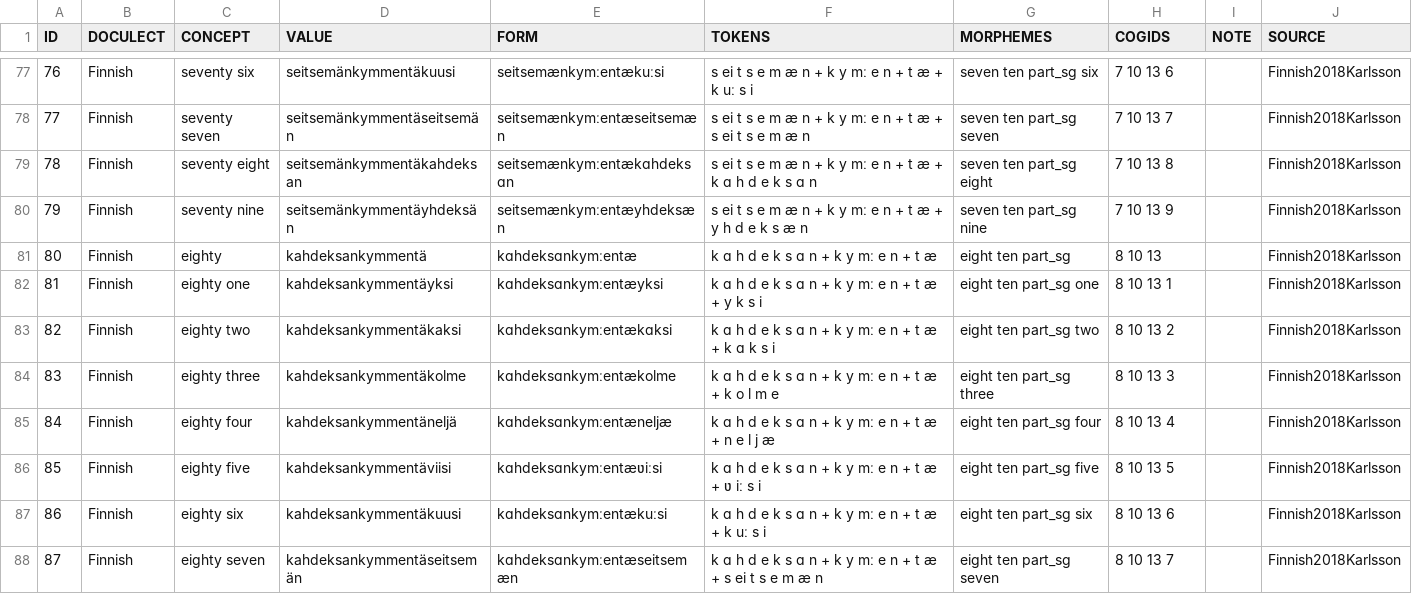
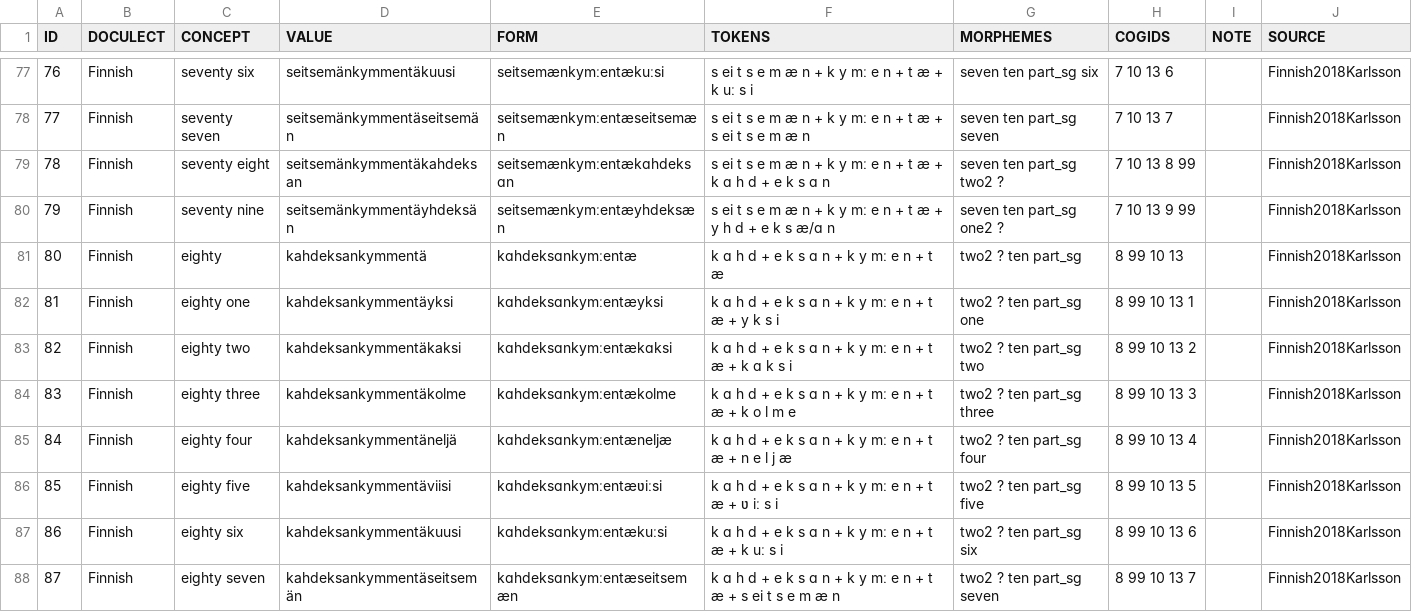
Before and after one commit to numeralbank/cosinus, a TSV file: raw/done/finn1318.tsv, drawn as a sheet; only a part is shown, gaps mark what is left out; the diff covers the shown part only.

```diff
--- a/raw/done/finn1318.tsv
+++ b/raw/done/finn1318.tsv
@@ -78,11 +78,11 @@ ID	DOCULECT	CONCEPT	VALUE	FORM	TOKENS	MORPHEMES	COGIDS	NOTE	SOURCE
 77	Finnish	seventy seven	seitsemänkymmentäseitsemän	seitsemænkymːentæseitsemæn	s ei t s e m æ n + k y mː e n + t æ + s ei t s e m æ n	seven ten part_sg seven	7 10 13 7		Finnish2018Karlsson
-78	Finnish	seventy eight	seitsemänkymmentäkahdeksan	seitsemænkymːentækɑhdeksɑn	s ei t s e m æ n + k y mː e n + t æ + k ɑ h d e k s ɑ n	seven ten part_sg eight	7 10 13 8		Finnish2018Karlsson
-79	Finnish	seventy nine	seitsemänkymmentäyhdeksän	seitsemænkymːentæyhdeksæn	s ei t s e m æ n + k y mː e n + t æ + y h d e k s æ n	seven ten part_sg nine	7 10 13 9		Finnish2018Karlsson
-80	Finnish	eighty	kahdeksankymmentä	kɑhdeksɑnkymːentæ	k ɑ h d e k s ɑ n + k y mː e n + t æ	eight ten part_sg	8 10 13		Finnish2018Karlsson
-81	Finnish	eighty one	kahdeksankymmentäyksi	kɑhdeksɑnkymːentæyksi	k ɑ h d e k s ɑ n + k y mː e n + t æ + y k s i	eight ten part_sg one	8 10 13 1		Finnish2018Karlsson
-82	Finnish	eighty two	kahdeksankymmentäkaksi	kɑhdeksɑnkymːentækɑksi	k ɑ h d e k s ɑ n + k y mː e n + t æ + k ɑ k s i	eight ten part_sg two	8 10 13 2		Finnish2018Karlsson
-83	Finnish	eighty three	kahdeksankymmentäkolme	kɑhdeksɑnkymːentækolme	k ɑ h d e k s ɑ n + k y mː e n + t æ + k o l m e	eight ten part_sg three	8 10 13 3		Finnish2018Karlsson
-84	Finnish	eighty four	kahdeksankymmentäneljä	kɑhdeksɑnkymːentæneljæ	k ɑ h d e k s ɑ n + k y mː e n + t æ + n e l j æ	eight ten part_sg four	8 10 13 4		Finnish2018Karlsson
-85	Finnish	eighty five	kahdeksankymmentäviisi	kɑhdeksɑnkymːentæʋiːsi	k ɑ h d e k s ɑ n + k y mː e n + t æ + ʋ iː s i	eight ten part_sg five	8 10 13 5		Finnish2018Karlsson
-86	Finnish	eighty six	kahdeksankymmentäkuusi	kɑhdeksɑnkymːentækuːsi	k ɑ h d e k s ɑ n + k y mː e n + t æ + k uː s i	eight ten part_sg six	8 10 13 6		Finnish2018Karlsson
-87	Finnish	eighty seven	kahdeksankymmentäseitsemän	kɑhdeksɑnkymːentæseitsemæn	k ɑ h d e k s ɑ n + k y mː e n + t æ + s ei t s e m æ n	eight ten part_sg seven	8 10 13 7		Finnish2018Karlsson
+78	Finnish	seventy eight	seitsemänkymmentäkahdeksan	seitsemænkymːentækɑhdeksɑn	s ei t s e m æ n + k y mː e n + t æ + k ɑ h d + e k s ɑ n	seven ten part_sg two2 ?	7 10 13 8 99		Finnish2018Karlsson
+79	Finnish	seventy nine	seitsemänkymmentäyhdeksän	seitsemænkymːentæyhdeksæn	s ei t s e m æ n + k y mː e n + t æ + y h d + e k s æ/ɑ n	seven ten part_sg one2 ?	7 10 13 9 99		Finnish2018Karlsson
+80	Finnish	eighty	kahdeksankymmentä	kɑhdeksɑnkymːentæ	k ɑ h d + e k s ɑ n + k y mː e n + t æ	two2 ? ten part_sg	8 99 10 13		Finnish2018Karlsson
+81	Finnish	eighty one	kahdeksankymmentäyksi	kɑhdeksɑnkymːentæyksi	k ɑ h d + e k s ɑ n + k y mː e n + t æ + y k s i	two2 ? ten part_sg one	8 99 10 13 1		Finnish2018Karlsson
+82	Finnish	eighty two	kahdeksankymmentäkaksi	kɑhdeksɑnkymːentækɑksi	k ɑ h d + e k s ɑ n + k y mː e n + t æ + k ɑ k s i	two2 ? ten part_sg two	8 99 10 13 2		Finnish2018Karlsson
+83	Finnish	eighty three	kahdeksankymmentäkolme	kɑhdeksɑnkymːentækolme	k ɑ h d + e k s ɑ n + k y mː e n + t æ + k o l m e	two2 ? ten part_sg three	8 99 10 13 3		Finnish2018Karlsson
+84	Finnish	eighty four	kahdeksankymmentäneljä	kɑhdeksɑnkymːentæneljæ	k ɑ h d + e k s ɑ n + k y mː e n + t æ + n e l j æ	two2 ? ten part_sg four	8 99 10 13 4		Finnish2018Karlsson
+85	Finnish	eighty five	kahdeksankymmentäviisi	kɑhdeksɑnkymːentæʋiːsi	k ɑ h d + e k s ɑ n + k y mː e n + t æ + ʋ iː s i	two2 ? ten part_sg five	8 99 10 13 5		Finnish2018Karlsson
+86	Finnish	eighty six	kahdeksankymmentäkuusi	kɑhdeksɑnkymːentækuːsi	k ɑ h d + e k s ɑ n + k y mː e n + t æ + k uː s i	two2 ? ten part_sg six	8 99 10 13 6		Finnish2018Karlsson
+87	Finnish	eighty seven	kahdeksankymmentäseitsemän	kɑhdeksɑnkymːentæseitsemæn	k ɑ h d + e k s ɑ n + k y mː e n + t æ + s ei t s e m æ n	two2 ? ten part_sg seven	8 99 10 13 7		Finnish2018Karlsson
```
Also changed, not shown: 80 edited cells elsewhere in this file, raw/done/czech.tsv, raw/done/french.tsv, 13 other files.
